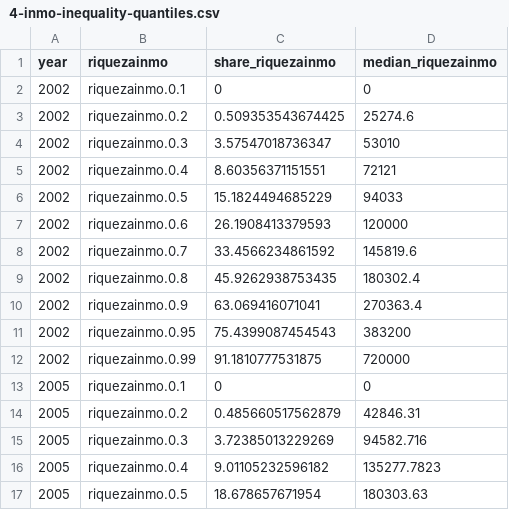
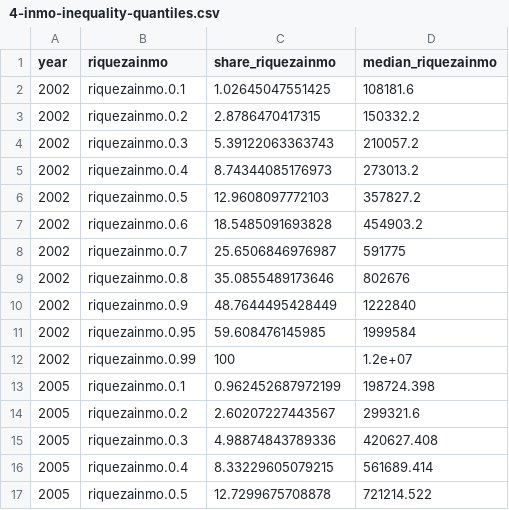
Before and after one commit to maiktreya/EFFmicrodata, a CSV file: out/informeMICO/4-inmo-inequality-quantiles.csv, drawn as a sheet; only a part is shown; the diff covers the shown part only.

```diff
--- a/out/informeMICO/4-inmo-inequality-quantiles.csv
+++ b/out/informeMICO/4-inmo-inequality-quantiles.csv
@@ -1,17 +1,17 @@
 year,riquezainmo,share_riquezainmo,median_riquezainmo
-2002,riquezainmo.0.1,0,0
-2002,riquezainmo.0.2,0.509353543674425,25274.6
-2002,riquezainmo.0.3,3.57547018736347,53010
-2002,riquezainmo.0.4,8.60356371151551,72121
-2002,riquezainmo.0.5,15.1824494685229,94033
-2002,riquezainmo.0.6,26.1908413379593,120000
-2002,riquezainmo.0.7,33.4566234861592,145819.6
-2002,riquezainmo.0.8,45.9262938753435,180302.4
-2002,riquezainmo.0.9,63.069416071041,270363.4
-2002,riquezainmo.0.95,75.4399087454543,383200
-2002,riquezainmo.0.99,91.1810777531875,720000
-2005,riquezainmo.0.1,0,0
-2005,riquezainmo.0.2,0.485660517562879,42846.31
-2005,riquezainmo.0.3,3.72385013229269,94582.716
-2005,riquezainmo.0.4,9.01105232596182,135277.7823
-2005,riquezainmo.0.5,18.678657671954,180303.63
+2002,riquezainmo.0.1,1.02645047551425,108181.6
+2002,riquezainmo.0.2,2.8786470417315,150332.2
+2002,riquezainmo.0.3,5.39122063363743,210057.2
+2002,riquezainmo.0.4,8.74344085176973,273013.2
+2002,riquezainmo.0.5,12.9608097772103,357827.2
+2002,riquezainmo.0.6,18.5485091693828,454903.2
+2002,riquezainmo.0.7,25.6506846976987,591775
+2002,riquezainmo.0.8,35.0855489173646,802676
+2002,riquezainmo.0.9,48.7644495428449,1222840
+2002,riquezainmo.0.95,59.608476145985,1999584
+2002,riquezainmo.0.99,100,1.2e+07
+2005,riquezainmo.0.1,0.962452687972199,198724.398
+2005,riquezainmo.0.2,2.60207227443567,299321.6
+2005,riquezainmo.0.3,4.98874843789336,420627.408
+2005,riquezainmo.0.4,8.33229605079215,561689.414
+2005,riquezainmo.0.5,12.7299675708878,721214.522
```
Also changed, not shown: 144 edited cells elsewhere in this file, out/informeMICO/1-inequality-tenancy_multi.csv, 4 other files.
